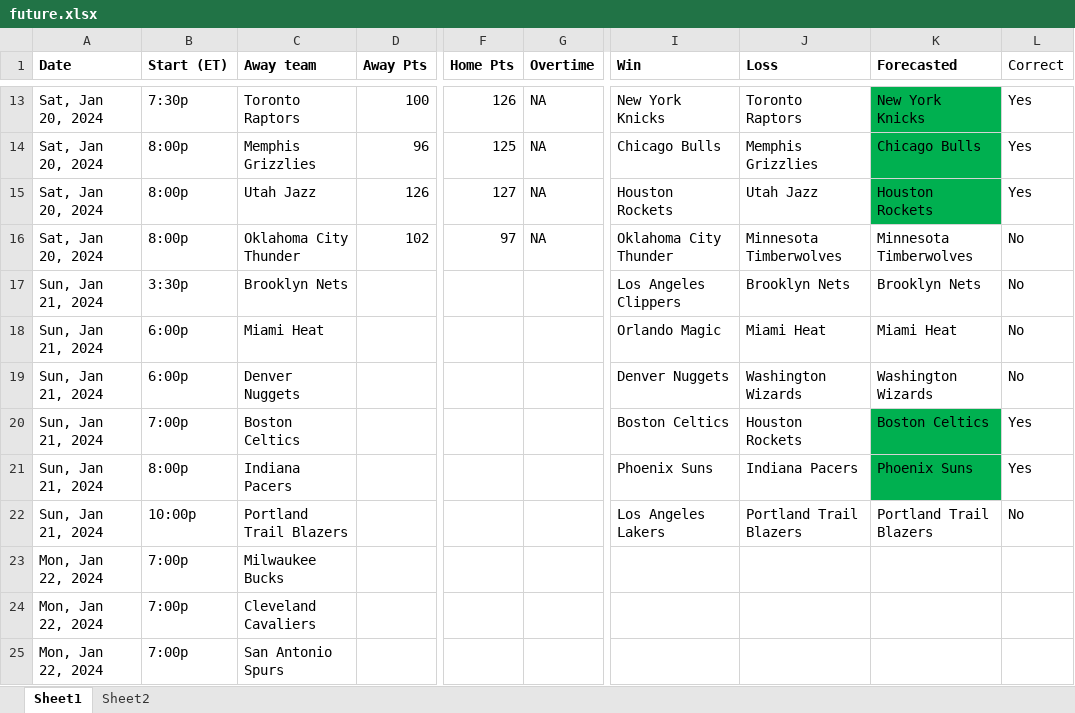
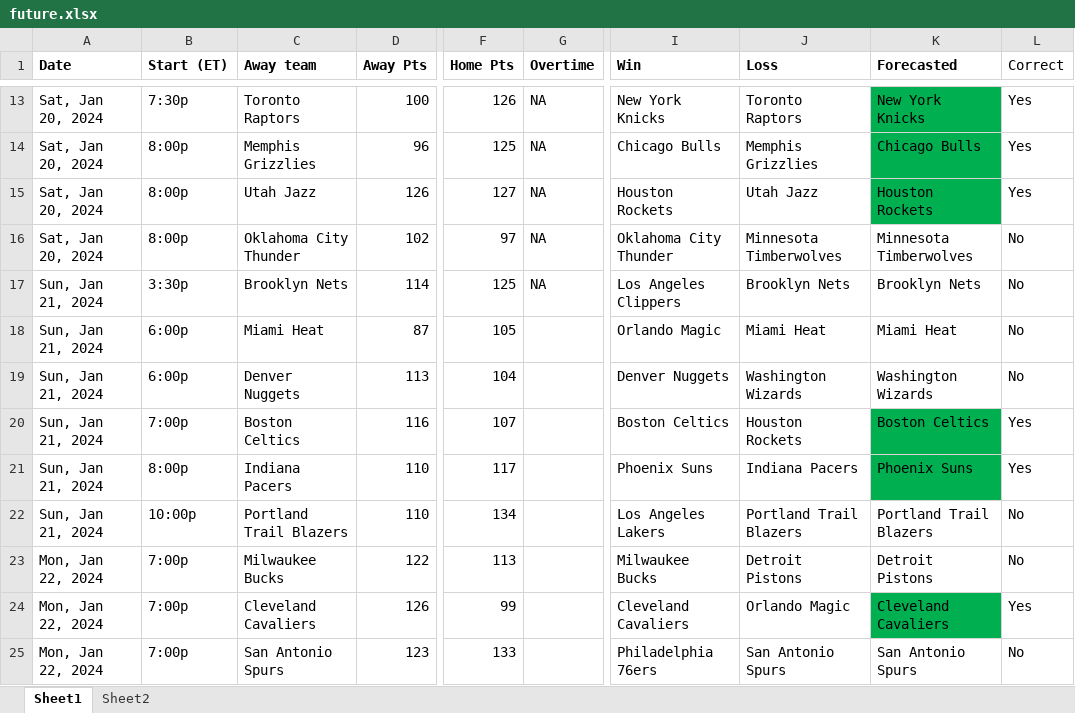
Before and after one commit to 91dhar/NBA-Projections, an Excel workbook: future.xlsx, sheet Sheet1, drawn as a sheet; only a part is shown, gaps mark what is left out; values as stored, in another font and other column widths than the file's, no borders; the diff covers the shown part only; the diff names each change by its address in the sheet, - before the commit and + after, or states it on an @@ line.

Commit message:
modified:   NBA2324.xlsx modified:   future.xlsx modified:   nba_forecast.ipynb

```diff
--- a/future.xlsx (sheet Sheet1)
+++ b/future.xlsx (sheet Sheet1)
-D17 (Away Pts): (empty)
+D17 (Away Pts): 114
-F17 (Home Pts): (empty)
+F17 (Home Pts): 125
-G17 (Overtime): (empty)
+G17 (Overtime): NA
-D18 (Away Pts): (empty)
+D18 (Away Pts): 87
-F18 (Home Pts): (empty)
+F18 (Home Pts): 105
-D19 (Away Pts): (empty)
+D19 (Away Pts): 113
-F19 (Home Pts): (empty)
+F19 (Home Pts): 104
-D20 (Away Pts): (empty)
+D20 (Away Pts): 116
-F20 (Home Pts): (empty)
+F20 (Home Pts): 107
-D21:D22 (Away Pts): (empty)
+D21:D22 (Away Pts): 110
-F21 (Home Pts): (empty)
+F21 (Home Pts): 117
-F22 (Home Pts): (empty)
+F22 (Home Pts): 134
-D23 (Away Pts): (empty)
+D23 (Away Pts): 122
-F23 (Home Pts): (empty)
+F23 (Home Pts): 113
-I23 (Win): (empty)
+I23 (Win): Milwaukee Bucks
-J23 (Loss): (empty)
+J23 (Loss): Detroit Pistons
-K23 (Forecasted): (empty)
+K23 (Forecasted): Detroit Pistons
-L23 (Correct): (empty)
+L23 (Correct): No
-D24 (Away Pts): (empty)
+D24 (Away Pts): 126
-F24 (Home Pts): (empty)
+F24 (Home Pts): 99
-I24 (Win): (empty)
+I24 (Win): Cleveland Cavaliers
-J24 (Loss): (empty)
+J24 (Loss): Orlando Magic
-K24 (Forecasted): (empty)
+K24 (Forecasted): Cleveland Cavaliers
-K24 fill: none
+K24 fill: #00B050
-L24 (Correct): (empty)
+L24 (Correct): Yes
-D25 (Away Pts): (empty)
+D25 (Away Pts): 123
-F25 (Home Pts): (empty)
+F25 (Home Pts): 133
-I25 (Win): (empty)
+I25 (Win): Philadelphia 76ers
-J25 (Loss): (empty)
+J25 (Loss): San Antonio Spurs
-K25 (Forecasted): (empty)
+K25 (Forecasted): San Antonio Spurs
-L25 (Correct): (empty)
+L25 (Correct): No
```
Also changed, not shown: 30 edited cells and cell formats elsewhere in this sheet, NBA2324.xlsx, 1 other file.
